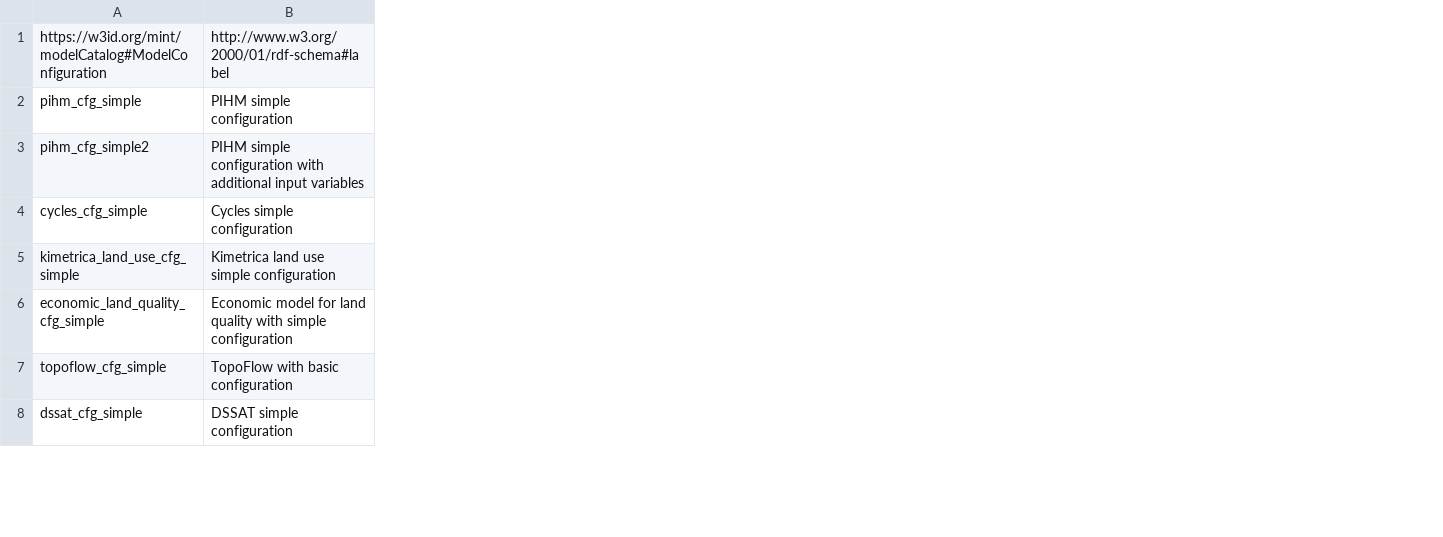
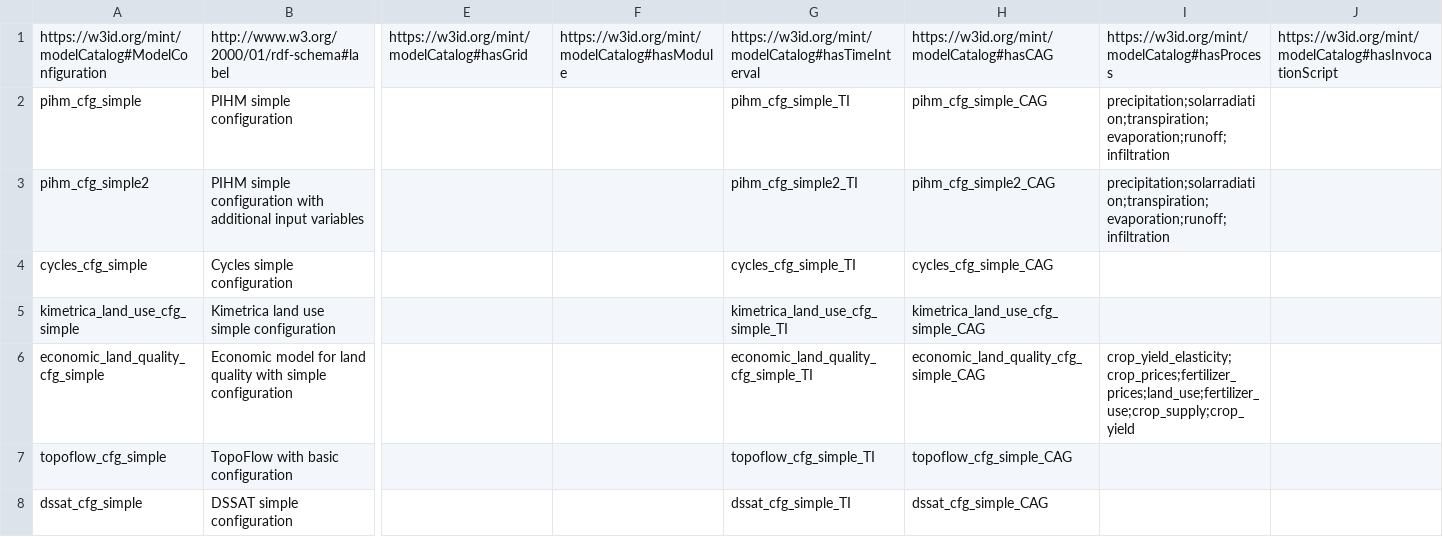
Before and after one commit to mintproject/Mint-ModelCatalog-Ontology, a CSV file: modelCatalog/instances/ModelConfiguration.csv, drawn as a sheet; only a part is shown, gaps mark what is left out; the diff covers the shown part only; the diff names each change by its address in the sheet, - before the commit and + after, or states it on an @@ line.

```diff
--- a/modelCatalog/instances/ModelConfiguration.csv
+++ b/modelCatalog/instances/ModelConfiguration.csv
+column E, row 1: https://w3id.org/mint/modelCatalog#hasGrid
+column F, row 1: https://w3id.org/mint/modelCatalog#hasModule
+column G, rows 1-8: https://w3id.org/mint/modelCatalog#hasTimeInterval | pihm_cfg_simple_TI | pihm_cfg_simple2_TI | cycles_cfg_simple_TI | kimetrica_land_use_cfg_simple_TI | economic_land_quality_cfg_simple_TI | topoflow_cfg_simple_TI | dssat_cfg_simple_TI
+column H, rows 1-8: https://w3id.org/mint/modelCatalog#hasCAG | pihm_cfg_simple_CAG | pihm_cfg_simple2_CAG | cycles_cfg_simple_CAG | kimetrica_land_use_cfg_simple_CAG | economic_land_quality_cfg_simple_CAG | topoflow_cfg_simple_CAG | dssat_cfg_simple_CAG
+column I, rows 1-6: https://w3id.org/mint/modelCatalog#hasProcess | precipitation;solarradiation;transpiration;evaporation;runoff;infiltration | precipitation;solarradiation;transpiration;evaporation;runoff;infiltration |  |  | crop_yield_elasticity;crop_prices;fertilizer_prices;land_use;fertilizer_use;crop_supply;crop_yield
+column J, row 1: https://w3id.org/mint/modelCatalog#hasInvocationScript
```
Also changed, not shown: 1 edited cell elsewhere in this file, modelCatalog/instances/DatasetSpecification.csv, modelCatalog/instances/Model.csv, 10 other files.
